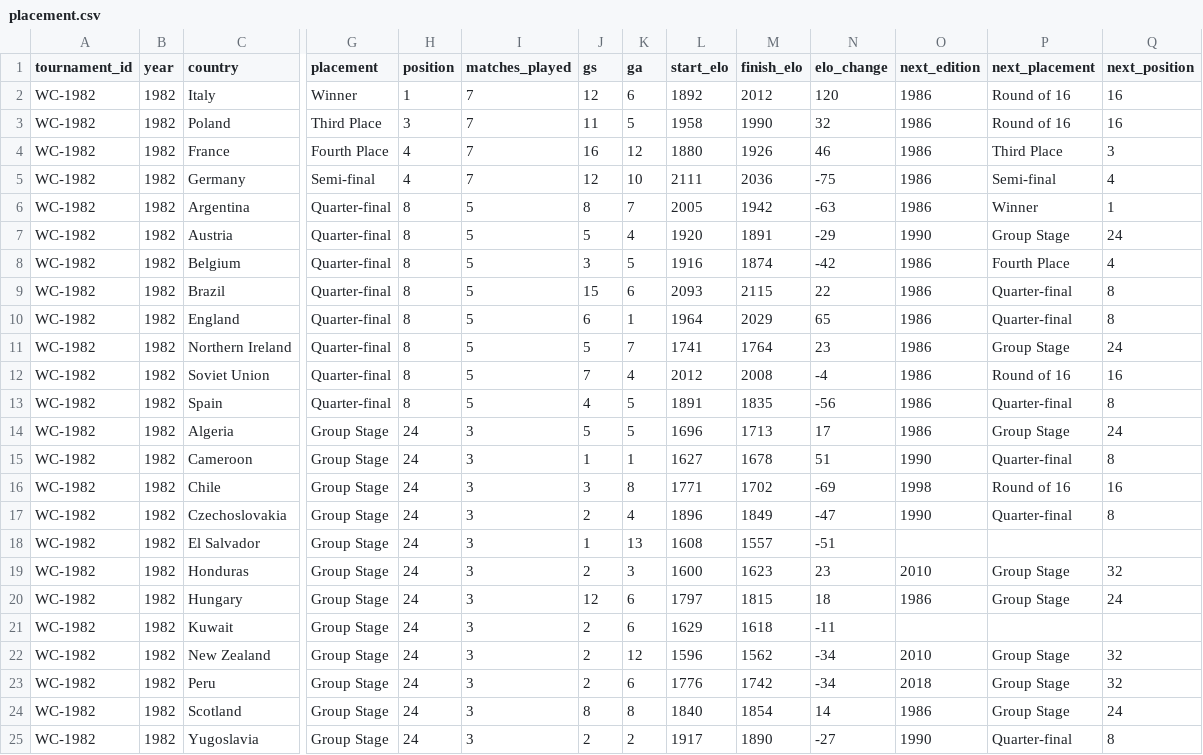
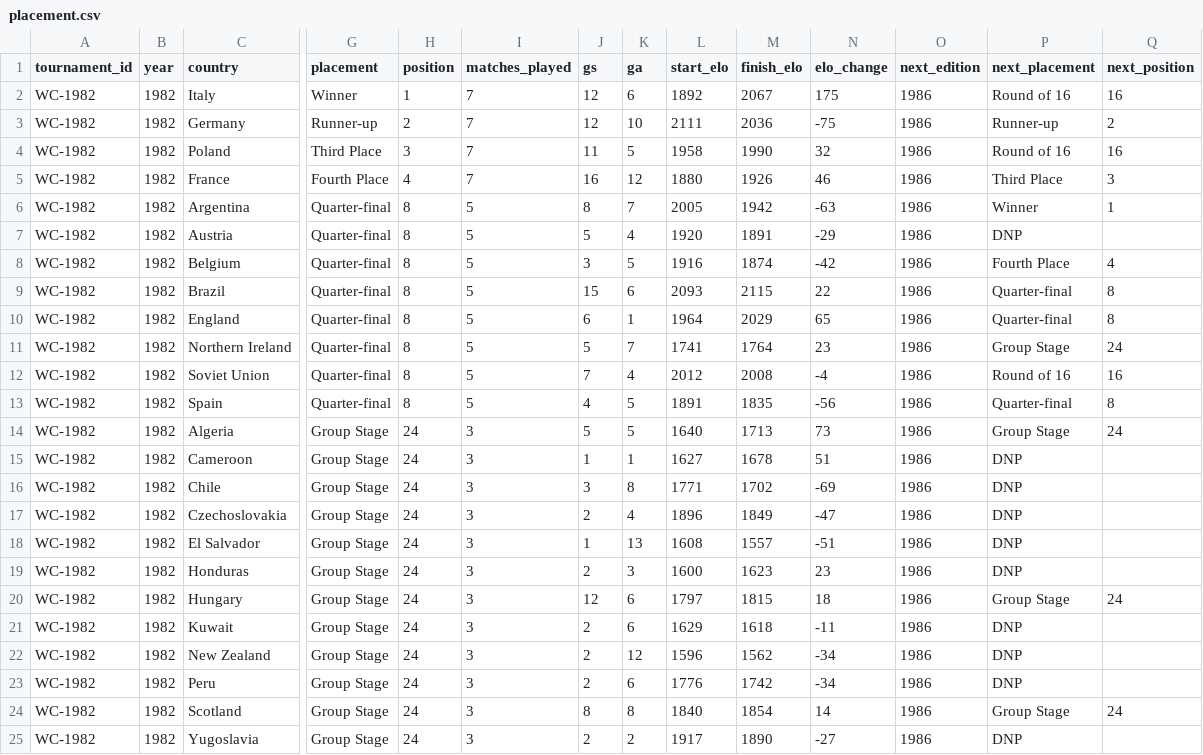
Before and after one commit to Ukandu20/world-cup, a CSV file: data/processed/world_cup/1982/placement.csv, drawn as a sheet; only a part is shown, gaps mark what is left out; removed rows and columns are numbered as before the commit, all else as after; rows hold the shown columns only; the diff names each change by its address in the sheet, - before the commit and + after, or states it on an @@ line.

Commit message:
Fix historical World Cup placement continuity

```diff
--- a/data/processed/world_cup/1982/placement.csv
+++ b/data/processed/world_cup/1982/placement.csv
-M2 (finish_elo): 2012
+M2 (finish_elo): 2067
-N2 (elo_change): 120
+N2 (elo_change): 175
+row 3: WC-1982 | 1982 | Germany | Runner-up | 2 | 7 | 12 | 10 | 2111 | 2036 | -75 | 1986 | Runner-up | 2
-row 5: WC-1982 | 1982 | Germany | Semi-final | 4 | 7 | 12 | 10 | 2111 | 2036 | -75 | 1986 | Semi-final | 4
-O7 (next_edition): 1990
+O7 (next_edition): 1986
-P7 (next_placement): Group Stage
+P7 (next_placement): DNP
-Q7 (next_position): 24
+Q7 (next_position): (empty)
-L14 (start_elo): 1696
+L14 (start_elo): 1640
-N14 (elo_change): 17
+N14 (elo_change): 73
-O15 (next_edition): 1990
+O15 (next_edition): 1986
-P15 (next_placement): Quarter-final
+P15 (next_placement): DNP
-Q15 (next_position): 8
+Q15 (next_position): (empty)
-O16 (next_edition): 1998
+O16 (next_edition): 1986
-P16 (next_placement): Round of 16
+P16 (next_placement): DNP
-Q16 (next_position): 16
+Q16 (next_position): (empty)
-O17 (next_edition): 1990
+O17 (next_edition): 1986
-P17 (next_placement): Quarter-final
+P17 (next_placement): DNP
-Q17 (next_position): 8
+Q17 (next_position): (empty)
-O18 (next_edition): (empty)
+O18 (next_edition): 1986
-P18 (next_placement): (empty)
+P18 (next_placement): DNP
-O19 (next_edition): 2010
+O19 (next_edition): 1986
-P19 (next_placement): Group Stage
+P19 (next_placement): DNP
-Q19 (next_position): 32
+Q19 (next_position): (empty)
-O21 (next_edition): (empty)
+O21 (next_edition): 1986
-P21 (next_placement): (empty)
+P21 (next_placement): DNP
-O22 (next_edition): 2010
+O22 (next_edition): 1986
-P22:P23 (next_placement): Group Stage
+P22:P23 (next_placement): DNP
-Q22:Q23 (next_position): 32
+Q22:Q23 (next_position): (empty)
-O23 (next_edition): 2018
+O23 (next_edition): 1986
-O25 (next_edition): 1990
+O25 (next_edition): 1986
-P25 (next_placement): Quarter-final
+P25 (next_placement): DNP
-Q25 (next_position): 8
+Q25 (next_position): (empty)
```
Also changed, not shown: data/processed/world_cup/1966/placement.csv, data/processed/world_cup/1970/placement.csv, 48 other files.
